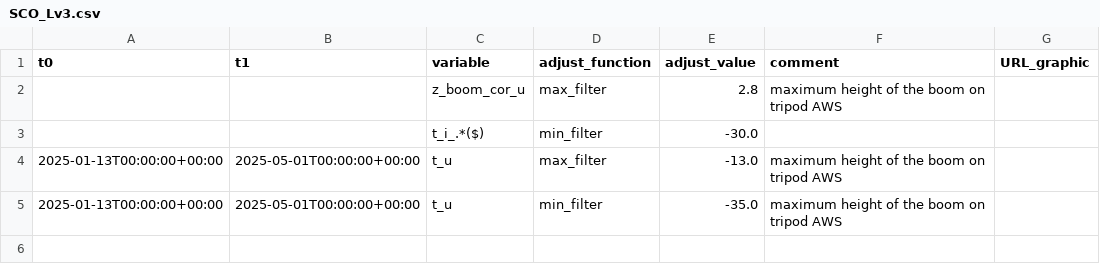
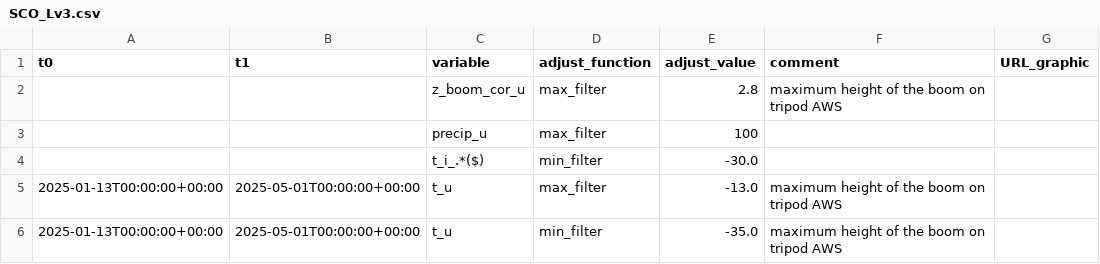
Before and after one commit to GEUS-Glaciology-and-Climate/PROMICE-AWS-data-issues, a CSV file: adjustments/SCO_Lv3.csv, drawn as a sheet; the diff names each change by its address in the sheet, - before the commit and + after, or states it on an @@ line.

```diff
--- a/adjustments/SCO_Lv3.csv
+++ b/adjustments/SCO_Lv3.csv
+row 3:  |  | precip_u | max_filter | 100
```
Also changed, not shown: adjustments/JAR_O.csv, adjustments/NSE.csv, 1 other file.
